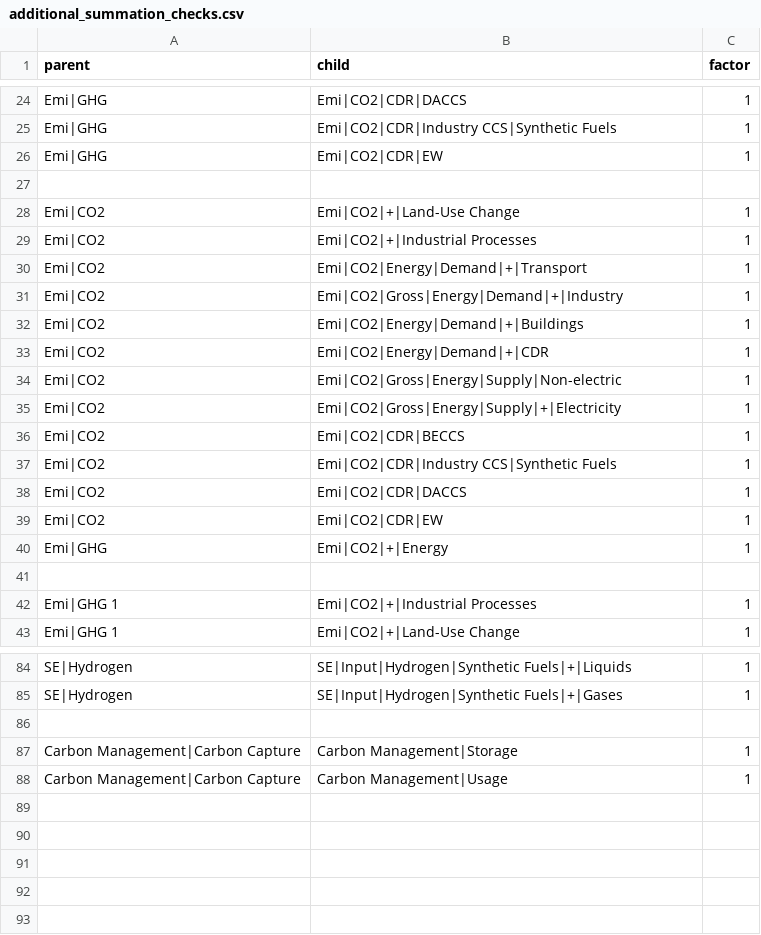
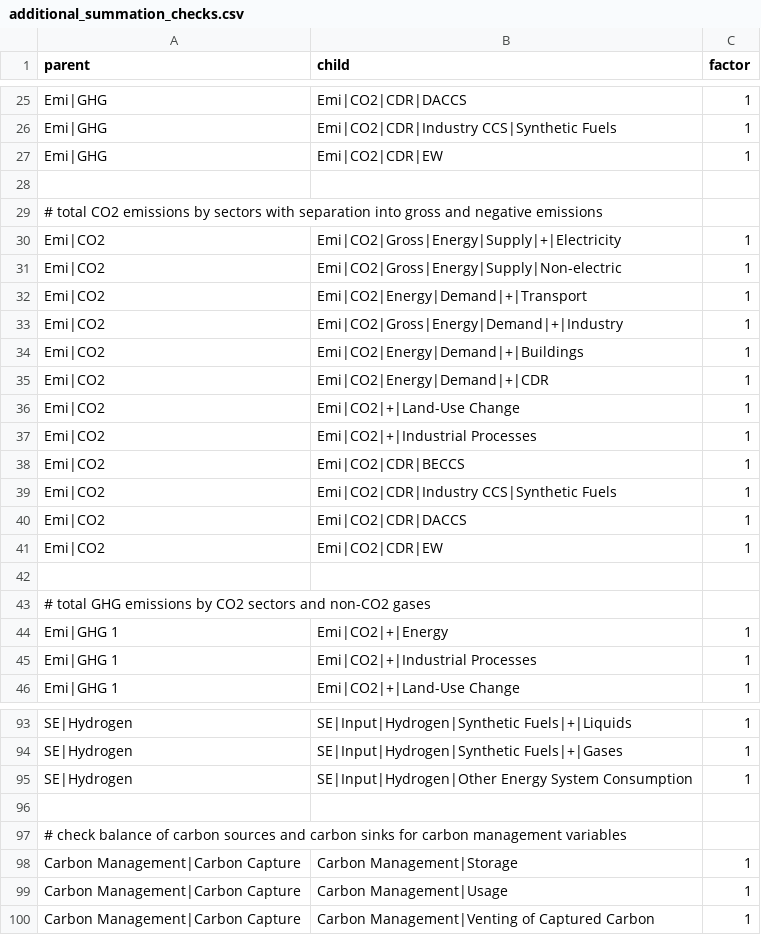
Before and after one commit to tonnrueter/remind2, a CSV file: inst/extdata/additional_summation_checks.csv, drawn as a sheet; only a part is shown, gaps mark what is left out; the diff covers the shown part only.

Commit message:
correct and update additional summations csv file

```diff
--- a/inst/extdata/additional_summation_checks.csv
+++ b/inst/extdata/additional_summation_checks.csv
@@ -27,4 +28,5 @@ Emi|GHG;Emi|CO2|CDR|EW;1
 ;;
-Emi|CO2;Emi|CO2|+|Land-Use Change;1
-Emi|CO2;Emi|CO2|+|Industrial Processes;1
+# total CO2 emissions by sectors with separation into gross and negative emissions;;
+Emi|CO2;Emi|CO2|Gross|Energy|Supply|+|Electricity;1
+Emi|CO2;Emi|CO2|Gross|Energy|Supply|Non-electric;1
 Emi|CO2;Emi|CO2|Energy|Demand|+|Transport;1
@@ -33,4 +35,4 @@ Emi|CO2;Emi|CO2|Energy|Demand|+|Buildings;1
 Emi|CO2;Emi|CO2|Energy|Demand|+|CDR;1
-Emi|CO2;Emi|CO2|Gross|Energy|Supply|Non-electric;1
-Emi|CO2;Emi|CO2|Gross|Energy|Supply|+|Electricity;1
+Emi|CO2;Emi|CO2|+|Land-Use Change;1
+Emi|CO2;Emi|CO2|+|Industrial Processes;1
 Emi|CO2;Emi|CO2|CDR|BECCS;1
@@ -39,4 +41,5 @@ Emi|CO2;Emi|CO2|CDR|DACCS;1
 Emi|CO2;Emi|CO2|CDR|EW;1
-Emi|GHG;Emi|CO2|+|Energy;1
 ;;
+# total GHG emissions by CO2 sectors and non-CO2 gases;;
+Emi|GHG 1;Emi|CO2|+|Energy;1
 Emi|GHG 1;Emi|CO2|+|Industrial Processes;1
@@ -85,4 +94,7 @@ SE|Hydrogen;SE|Input|Hydrogen|Synthetic Fuels|+|Liquids;1
 SE|Hydrogen;SE|Input|Hydrogen|Synthetic Fuels|+|Gases;1
+SE|Hydrogen;SE|Input|Hydrogen|Other Energy System Consumption;1
 ;;
+# check balance of carbon sources and carbon sinks for carbon management variables;;
 Carbon Management|Carbon Capture;Carbon Management|Storage;1
 Carbon Management|Carbon Capture;Carbon Management|Usage;1
+Carbon Management|Carbon Capture;Carbon Management|Venting of Captured Carbon;1
```
Also changed, not shown: 7 added rows elsewhere in this file.
